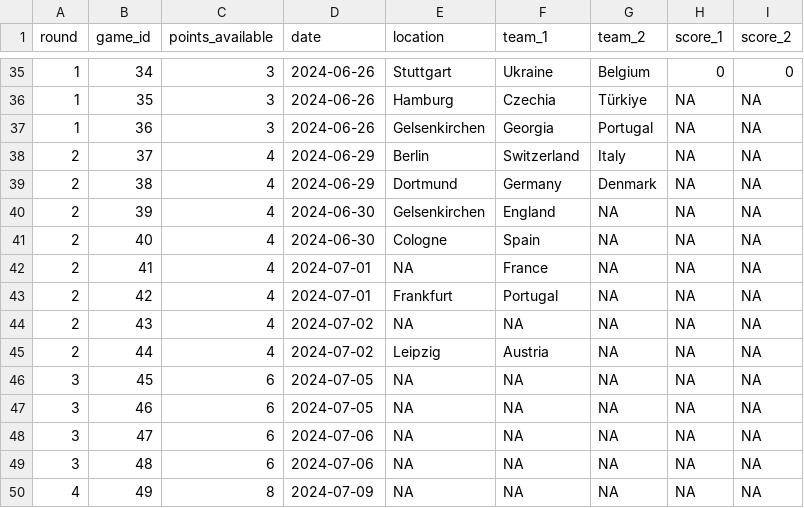
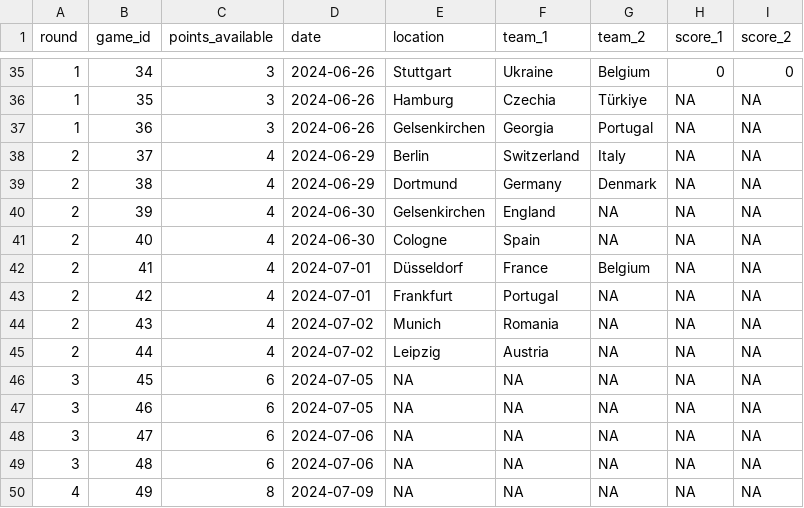
Before and after one commit to timothy-hister/Euro_2024, a CSV file: results/games.csv, drawn as a sheet; only a part is shown, gaps mark what is left out.

Commit message:
added more locations

```diff
--- a/results/games.csv
+++ b/results/games.csv
@@ -41,5 +41,5 @@ round;game_id;points_available;date;location;team_1;team_2;score_1;score_2
 2;40;4;2024-06-30;Cologne;Spain;NA;NA;NA
-2;41;4;2024-07-01;NA;France;NA;NA;NA
+2;41;4;2024-07-01;Düsseldorf;France;Belgium;NA;NA
 2;42;4;2024-07-01;Frankfurt;Portugal;NA;NA;NA
-2;43;4;2024-07-02;NA;NA;NA;NA;NA
+2;43;4;2024-07-02;Munich;Romania;NA;NA;NA
 2;44;4;2024-07-02;Leipzig;Austria;NA;NA;NA
```
Also changed, not shown: 2 other files.
